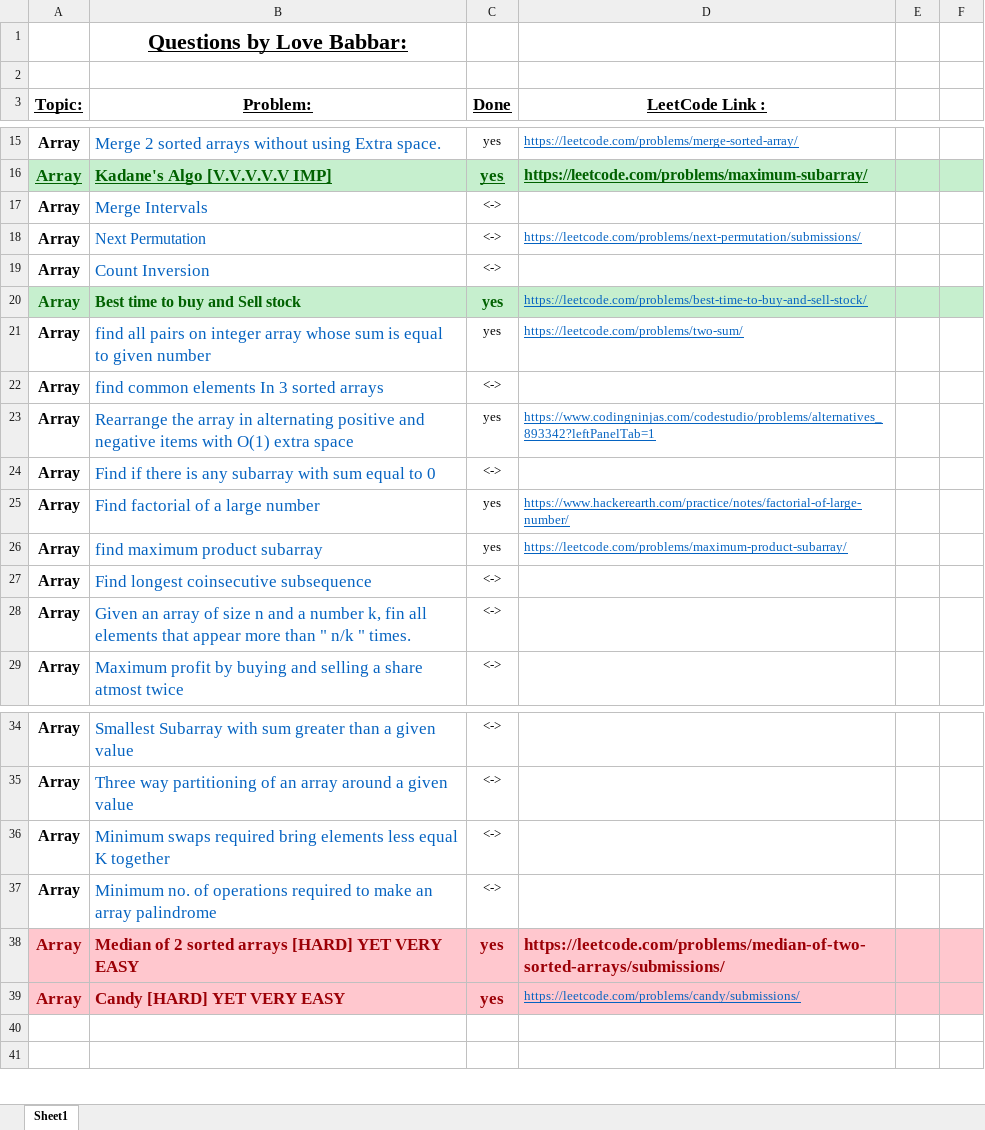
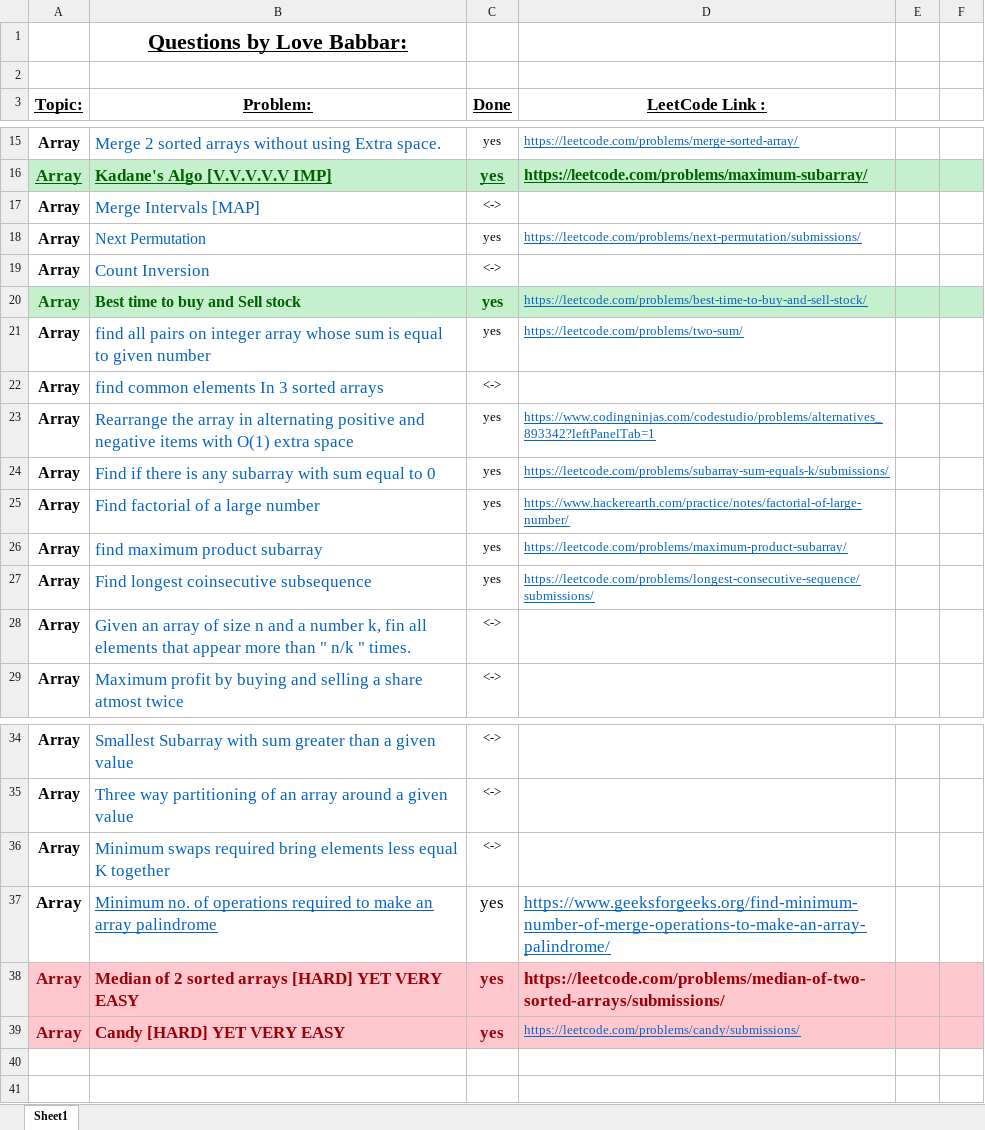
Before and after one commit to ancorp134/DSA, an Excel workbook: 450-QuestionSeries/FINAL450.xlsx, sheet Sheet1, drawn as a sheet; only a part is shown, gaps mark what is left out; values as stored, in another font and other column widths than the file's, no borders; the diff names each change by its address in the sheet, - before the commit and + after, or states it on an @@ line.

Commit message:
quesitons on array

```diff
--- a/450-QuestionSeries/FINAL450.xlsx (sheet Sheet1)
+++ b/450-QuestionSeries/FINAL450.xlsx (sheet Sheet1)
-B17 (Problem:): Merge Intervals
+B17 (Problem:): Merge Intervals [MAP]
-C18 (Done): <->
+C18 (Done): yes
-C24 (Done): <->
+C24 (Done): yes
-D24 (LeetCode Link :): (empty)
+D24 (LeetCode Link :): https://leetcode.com/problems/subarray-sum-equals-k/submissions/
-C27 (Done): <->
+C27 (Done): yes
-D27 (LeetCode Link :): (empty)
+D27 (LeetCode Link :): https://leetcode.com/problems/longest-consecutive-sequence/submissions/
@@ A37 text size: larger @@
-B37 underline: off
+B37 underline: on
-C37 (Done): <->
+C37 (Done): yes
@@ C37 text size: larger @@
-D37 (LeetCode Link :): (empty)
+D37 (LeetCode Link :): https://www.geeksforgeeks.org/find-minimum-number-of-merge-operations-to-make-an-array-palindrome/
```
